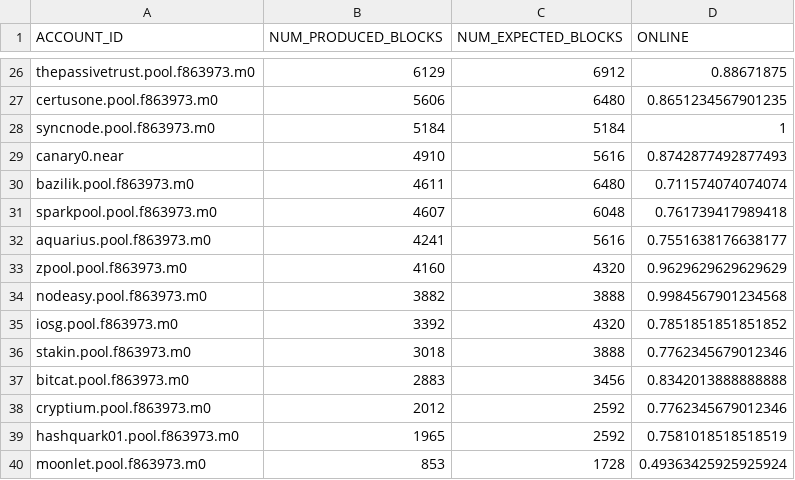
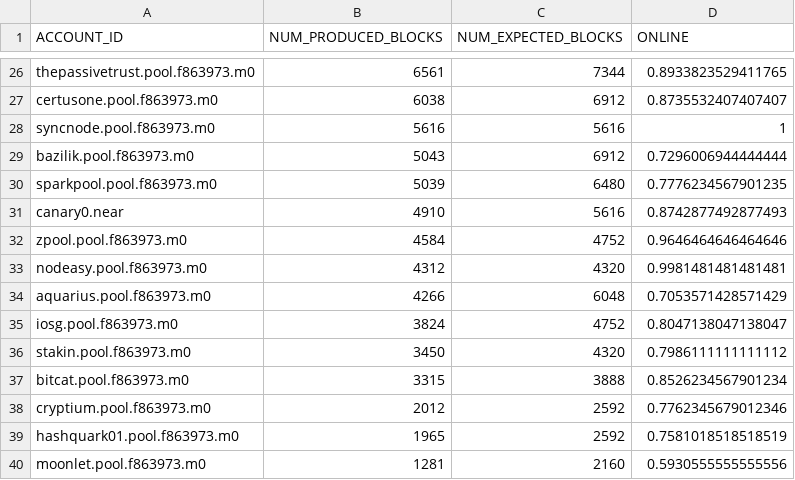
Before and after one commit to near-guildnet/near-validators-scoreboard, a CSV file: validators_scoreboard.csv, drawn as a sheet; only a part is shown, gaps mark what is left out; the diff covers the shown part only.

```diff
--- a/validators_scoreboard.csv
+++ b/validators_scoreboard.csv
@@ -26,15 +26,15 @@ ACCOUNT_ID,NUM_PRODUCED_BLOCKS,NUM_EXPECTED_BLOCKS,ONLINE
-"thepassivetrust.pool.f863973.m0",6129,6912,0.88671875
-"certusone.pool.f863973.m0",5606,6480,0.8651234567901235
-"syncnode.pool.f863973.m0",5184,5184,1
+"thepassivetrust.pool.f863973.m0",6561,7344,0.8933823529411765
+"certusone.pool.f863973.m0",6038,6912,0.8735532407407407
+"syncnode.pool.f863973.m0",5616,5616,1
+"bazilik.pool.f863973.m0",5043,6912,0.7296006944444444
+"sparkpool.pool.f863973.m0",5039,6480,0.7776234567901235
 "canary0.near",4910,5616,0.8742877492877493
-"bazilik.pool.f863973.m0",4611,6480,0.711574074074074
-"sparkpool.pool.f863973.m0",4607,6048,0.761739417989418
-"aquarius.pool.f863973.m0",4241,5616,0.7551638176638177
-"zpool.pool.f863973.m0",4160,4320,0.9629629629629629
-"nodeasy.pool.f863973.m0",3882,3888,0.9984567901234568
-"iosg.pool.f863973.m0",3392,4320,0.7851851851851852
-"stakin.pool.f863973.m0",3018,3888,0.7762345679012346
-"bitcat.pool.f863973.m0",2883,3456,0.8342013888888888
+"zpool.pool.f863973.m0",4584,4752,0.9646464646464646
+"nodeasy.pool.f863973.m0",4312,4320,0.9981481481481481
+"aquarius.pool.f863973.m0",4266,6048,0.7053571428571429
+"iosg.pool.f863973.m0",3824,4752,0.8047138047138047
+"stakin.pool.f863973.m0",3450,4320,0.7986111111111112
+"bitcat.pool.f863973.m0",3315,3888,0.8526234567901234
 "cryptium.pool.f863973.m0",2012,2592,0.7762345679012346
 "hashquark01.pool.f863973.m0",1965,2592,0.7581018518518519
-"moonlet.pool.f863973.m0",853,1728,0.49363425925925924
+"moonlet.pool.f863973.m0",1281,2160,0.5930555555555556
```
Also changed, not shown: 3 added rows, 3 removed rows and 62 edited cells elsewhere in this file, 2 other files.
